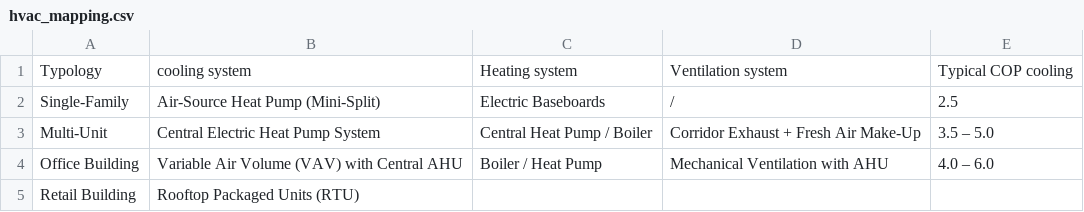
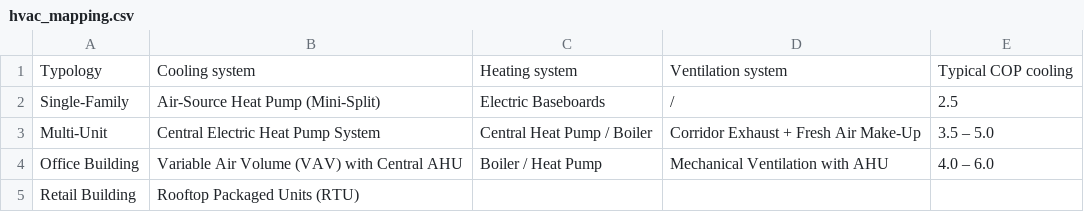
Before and after one commit to ogavalda/Fiches_b-timents, a CSV file: SFD_2026/hvac_mapping.csv, drawn as a sheet.

```diff
--- a/SFD_2026/hvac_mapping.csv
+++ b/SFD_2026/hvac_mapping.csv
@@ -1,2 +1,2 @@
-Typology,cooling system,Heating system,Ventilation system,Typical COP cooling
+Typology,Cooling system,Heating system,Ventilation system,Typical COP cooling
 Single-Family,Air-Source Heat Pump (Mini-Split),Electric Baseboards,/,2.5
```
Also changed, not shown: 6 other files.
